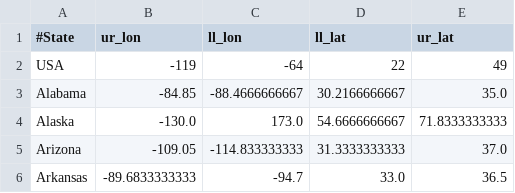
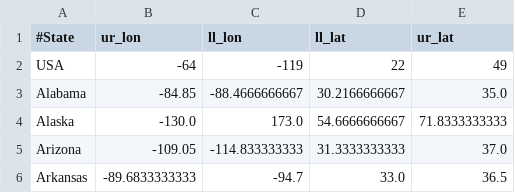
Before and after one commit to battamer/FMap, a CSV file: Data/stateboundries.csv, drawn as a sheet; only a part is shown.

```diff
--- a/Data/stateboundries.csv
+++ b/Data/stateboundries.csv
@@ -1,3 +1,3 @@
 #State,ur_lon,ll_lon,ll_lat,ur_lat
-USA,-119,-64,22,49
+USA,-64,-119,22,49
 Alabama,-84.85,-88.4666666667,30.2166666667,35.0
```
Also changed, not shown: 2 other files.
